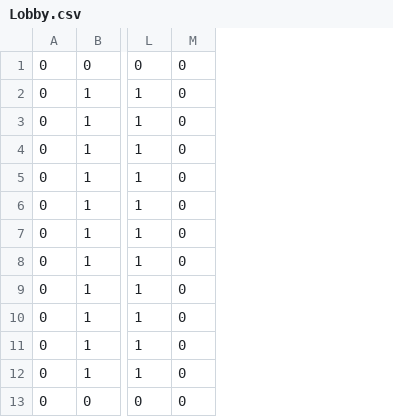
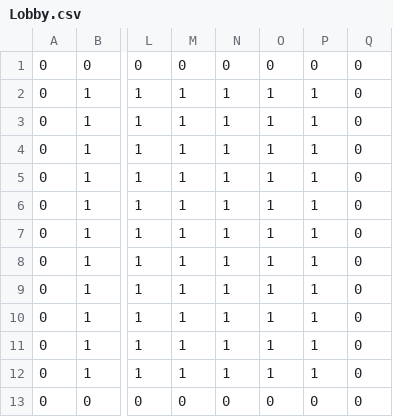
Before and after one commit to hawon100/RiotProject, a CSV file: Assets/Resources/Data/Stage/Lobby/LobbyCSV/Lobby.csv, drawn as a sheet; only a part is shown, gaps mark what is left out; the diff names each change by its address in the sheet, - before the commit and + after, or states it on an @@ line.

```diff
--- a/Assets/Resources/Data/Stage/Lobby/LobbyCSV/Lobby.csv
+++ b/Assets/Resources/Data/Stage/Lobby/LobbyCSV/Lobby.csv
+column M, rows 1-13: 0 | 1 | 1 | 1 | 1 | 1 | 1 | 1 | 1 | 1 | 1 | 1 | 0
+column N, rows 1-13: 0 | 1 | 1 | 1 | 1 | 1 | 1 | 1 | 1 | 1 | 1 | 1 | 0
+column O, rows 1-13: 0 | 1 | 1 | 1 | 1 | 1 | 1 | 1 | 1 | 1 | 1 | 1 | 0
+column P, rows 1-13: 0 | 1 | 1 | 1 | 1 | 1 | 1 | 1 | 1 | 1 | 1 | 1 | 0
```
Also changed, not shown: Assets/Resources/Data/Stage/Lobby/LobbyCSV/LobbyEnemy.csv, Assets/Resources/Data/Stage/Lobby/LobbyCSV/LobbyObj.csv, 12 other files.
